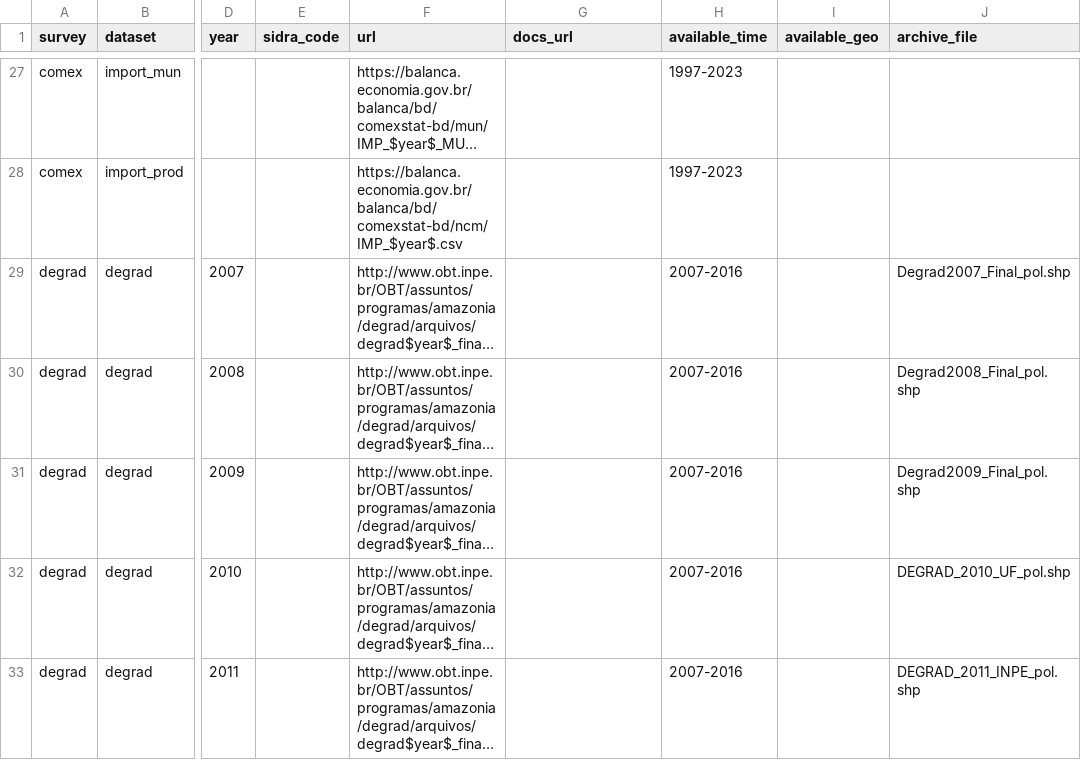
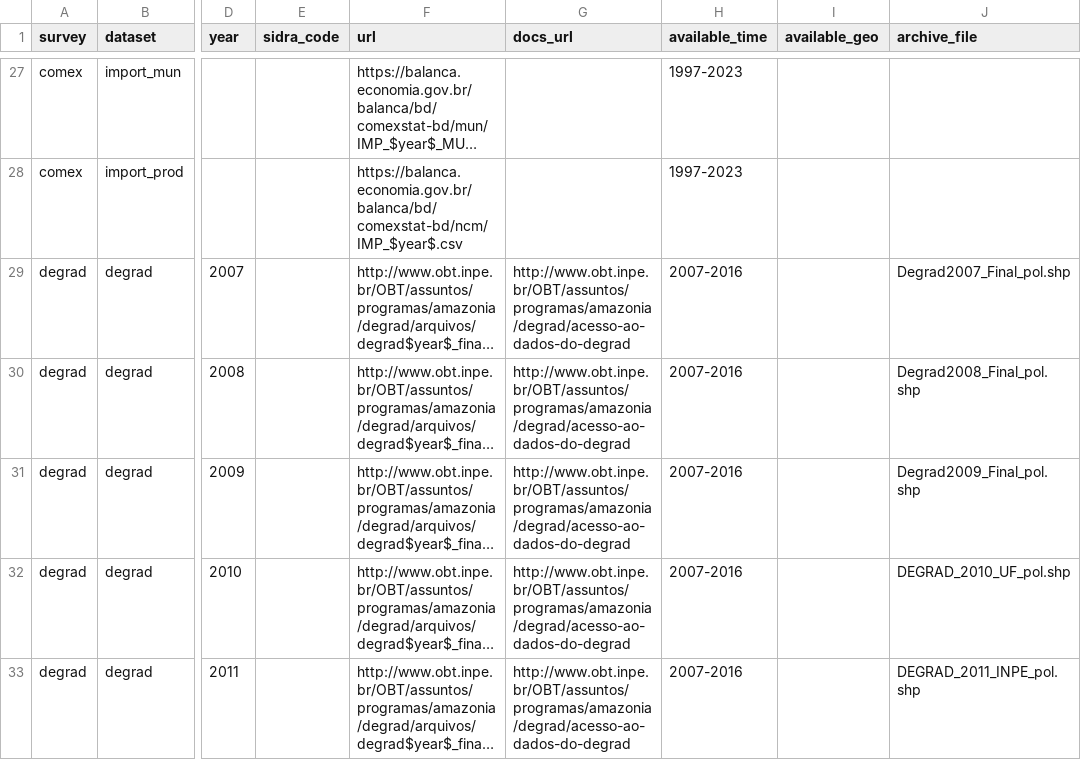
Before and after one commit to datazoompuc/datazoom.amazonia, a CSV file: inst/extdata/manifest/v1/datasets_link.csv, drawn as a sheet; only a part is shown, gaps mark what is left out; long unchanged cells end in …; the diff covers the shown part only; the diff names each change by its address in the sheet, - before the commit and + after, or states it on an @@ line.

```diff
--- a/inst/extdata/manifest/v1/datasets_link.csv
+++ b/inst/extdata/manifest/v1/datasets_link.csv
-G29:G33 (docs_url): (empty)
+G29:G33 (docs_url): http://www.obt.inpe.br/OBT/assuntos/programas/amazonia/degrad/acesso-ao-dados-do-degrad
```
Also changed, not shown: 5 edited cells elsewhere in this file, 5 other files.
